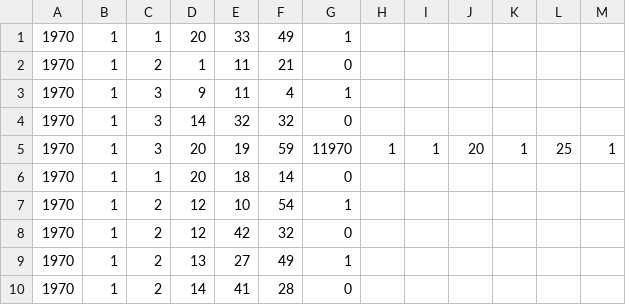
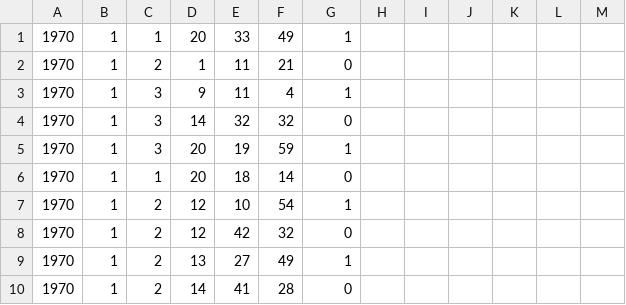
Before and after one commit to RileyBGrant/Network_Controller, a CSV file: logs/CSVs/64646464641a.csv, drawn as a sheet; only a part is shown.

Commit message:
error with file

```diff
--- a/logs/CSVs/64646464641a.csv
+++ b/logs/CSVs/64646464641a.csv
@@ -4,3 +4,3 @@
 1970,1,3,14,32,32,0
-1970,1,3,20,19,59,11970,1,1,20,1,25,1
+1970,1,3,20,19,59,1
 1970,1,1,20,18,14,0
```
